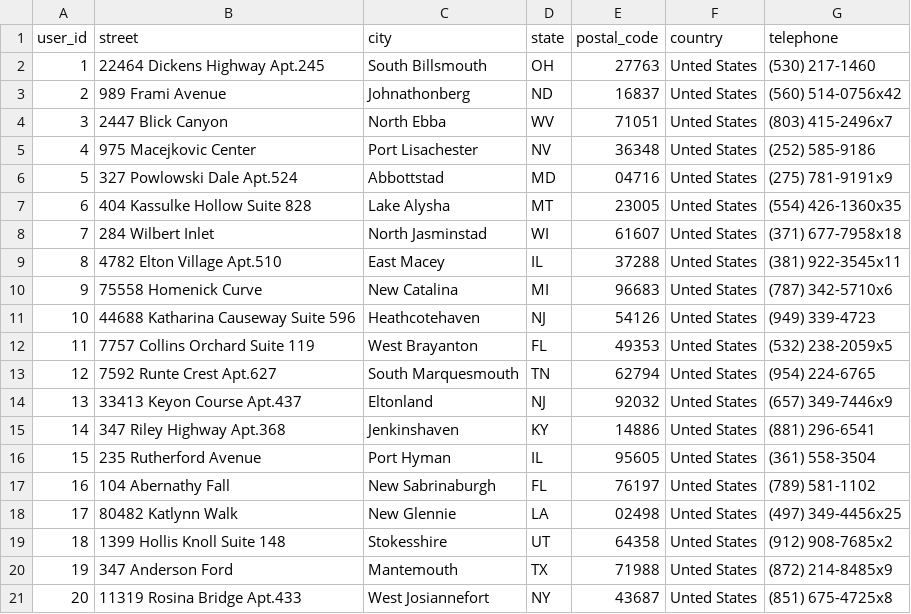
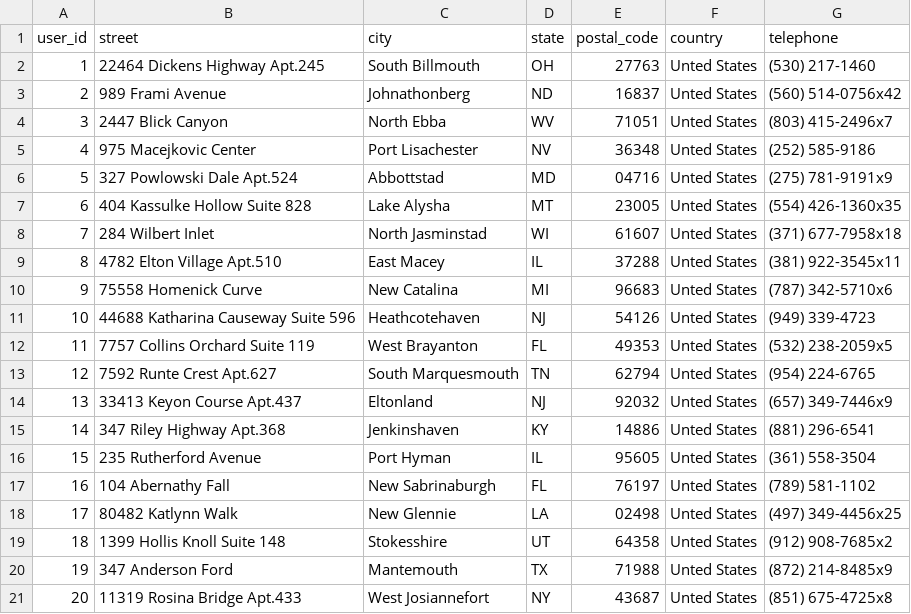
Before and after one commit to Northermata2387/wholesale-herb-site, a CSV file: data/address.csv, drawn as a sheet.

```diff
--- a/data/address.csv
+++ b/data/address.csv
@@ -1,3 +1,3 @@
 user_id,street,city,state,postal_code,country,telephone
-1,22464 Dickens Highway Apt.245,South Billsmouth,OH,27763,Unted States,(530) 217-1460
+1,22464 Dickens Highway Apt.245,South Billmouth,OH,27763,Unted States,(530) 217-1460
 2,989 Frami Avenue,Johnathonberg,ND,16837,Unted States,(560) 514-0756x42
```
Also changed, not shown: data/users.csv, 14 other files.
